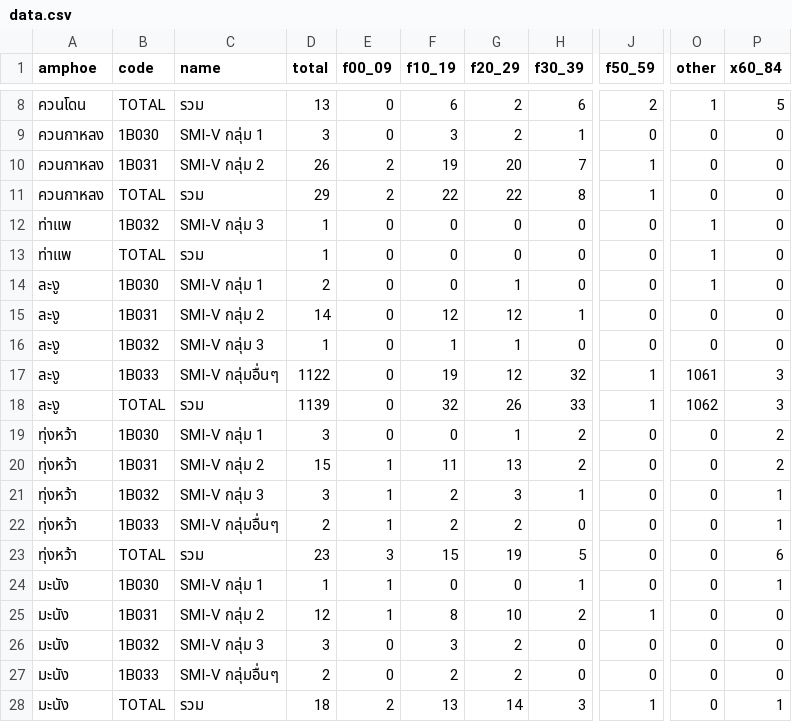
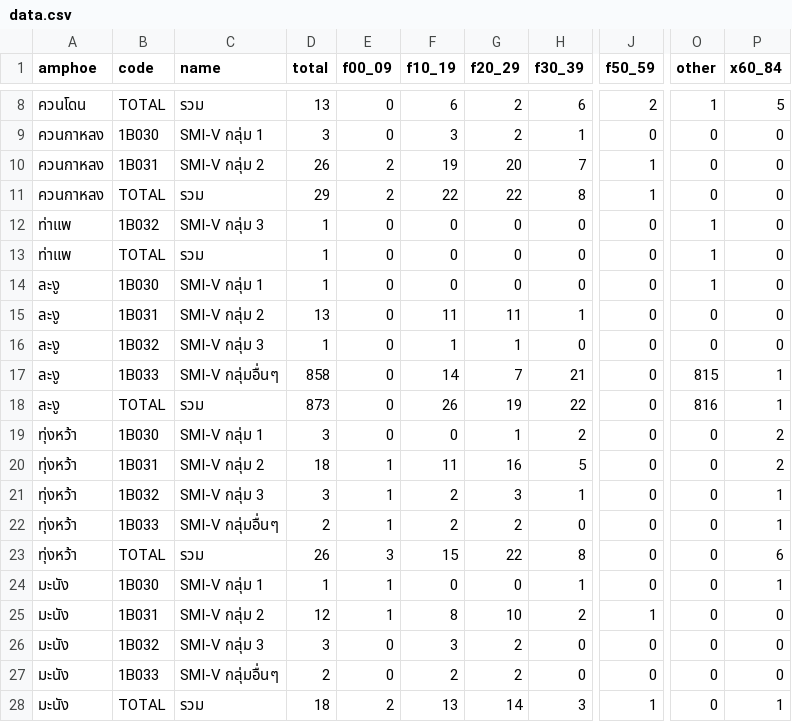
Before and after one commit to mamyboy/satun-smiv, a CSV file: amphoe-data/indicator1/data.csv, drawn as a sheet; only a part is shown, gaps mark what is left out; the diff names each change by its address in the sheet, - before the commit and + after, or states it on an @@ line.

Commit message:
Refresh HDC indicator data (2026-09-08)
Automated update via scripts/update-data.sh.
Still failing after retry: indicator_relate_21_5

```diff
--- a/amphoe-data/indicator1/data.csv
+++ b/amphoe-data/indicator1/data.csv
-D14 (total): 2
+D14 (total): 1
-G14 (f20_29): 1
+G14 (f20_29): 0
-D15 (total): 14
+D15 (total): 13
-F15 (f10_19): 12
+F15 (f10_19): 11
-G15 (f20_29): 12
+G15 (f20_29): 11
-D17 (total): 1122
+D17 (total): 858
-F17 (f10_19): 19
+F17 (f10_19): 14
-G17 (f20_29): 12
+G17 (f20_29): 7
-H17 (f30_39): 32
+H17 (f30_39): 21
-J17:J18 (f50_59): 1
+J17:J18 (f50_59): 0
-O17 (other): 1061
+O17 (other): 815
-P17:P18 (x60_84): 3
+P17:P18 (x60_84): 1
-D18 (total): 1139
+D18 (total): 873
-F18 (f10_19): 32
+F18 (f10_19): 26
-G18 (f20_29): 26
+G18 (f20_29): 19
-H18 (f30_39): 33
+H18 (f30_39): 22
-O18 (other): 1062
+O18 (other): 816
-D20 (total): 15
+D20 (total): 18
-G20 (f20_29): 13
+G20 (f20_29): 16
-H20 (f30_39): 2
+H20 (f30_39): 5
-D23 (total): 23
+D23 (total): 26
-G23 (f20_29): 19
+G23 (f20_29): 22
-H23 (f30_39): 5
+H23 (f30_39): 8
```
Also changed, not shown: amphoe-data/indicator3/data.csv, amphoe-data/indicator5/data.csv, 53 other files.
